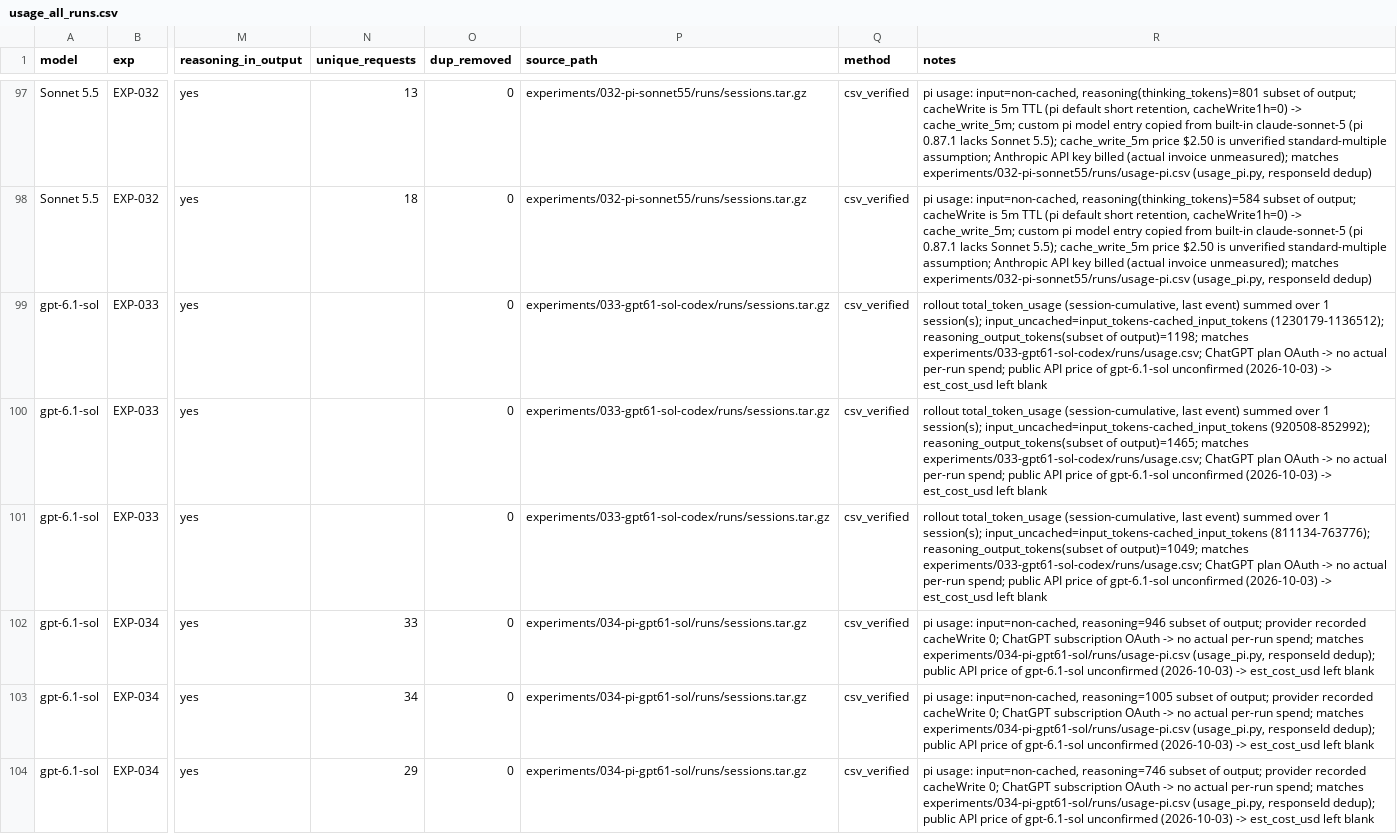
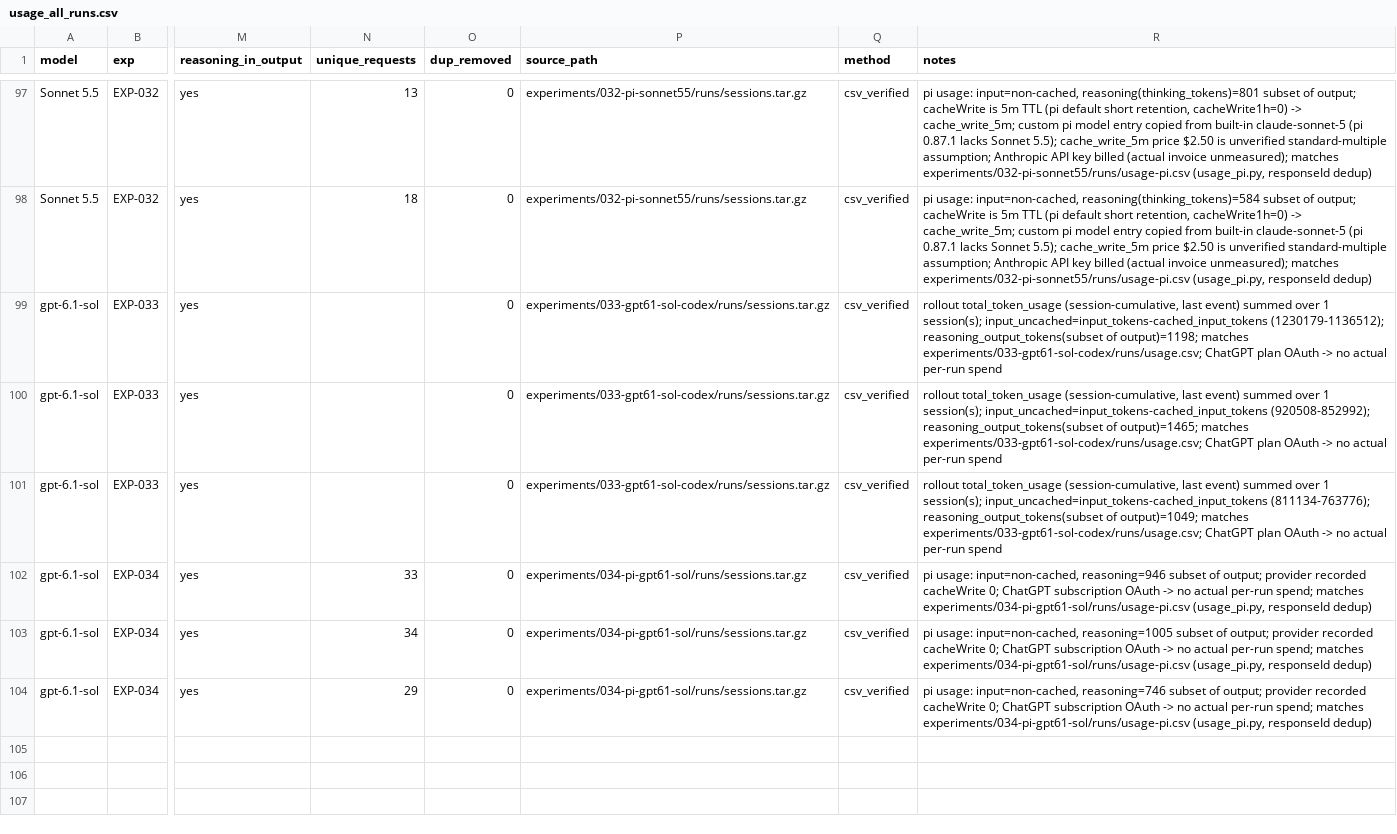
Before and after one commit to roboco-io/coding-agent-benchmark, a CSV file: analysis/cost/usage_all_runs.csv, drawn as a sheet; only a part is shown, gaps mark what is left out; the diff names each change by its address in the sheet, - before the commit and + after, or states it on an @@ line.

```diff
--- a/analysis/cost/usage_all_runs.csv
+++ b/analysis/cost/usage_all_runs.csv
-R99 (notes): …actual per-run spend; public API price of gpt-6.1-sol unconfirmed (2026-10-03) -> est_cost_usd left blank
+R99 (notes): …actual per-run spend
-R100 (notes): …actual per-run spend; public API price of gpt-6.1-sol unconfirmed (2026-10-03) -> est_cost_usd left blank
+R100 (notes): …actual per-run spend
-R101 (notes): …actual per-run spend; public API price of gpt-6.1-sol unconfirmed (2026-10-03) -> est_cost_usd left blank
+R101 (notes): …actual per-run spend
-R102 (notes): …(usage_pi.py, responseId dedup); public API price of gpt-6.1-sol unconfirmed (2026-10-03) -> est_cost_usd left blank
+R102 (notes): …(usage_pi.py, responseId dedup)
-R103 (notes): …(usage_pi.py, responseId dedup); public API price of gpt-6.1-sol unconfirmed (2026-10-03) -> est_cost_usd left blank
+R103 (notes): …(usage_pi.py, responseId dedup)
-R104 (notes): …(usage_pi.py, responseId dedup); public API price of gpt-6.1-sol unconfirmed (2026-10-03) -> est_cost_usd left blank
+R104 (notes): …(usage_pi.py, responseId dedup)
```
Also changed, not shown: analysis/cost/cost_all_runs.csv, 5 other files.
